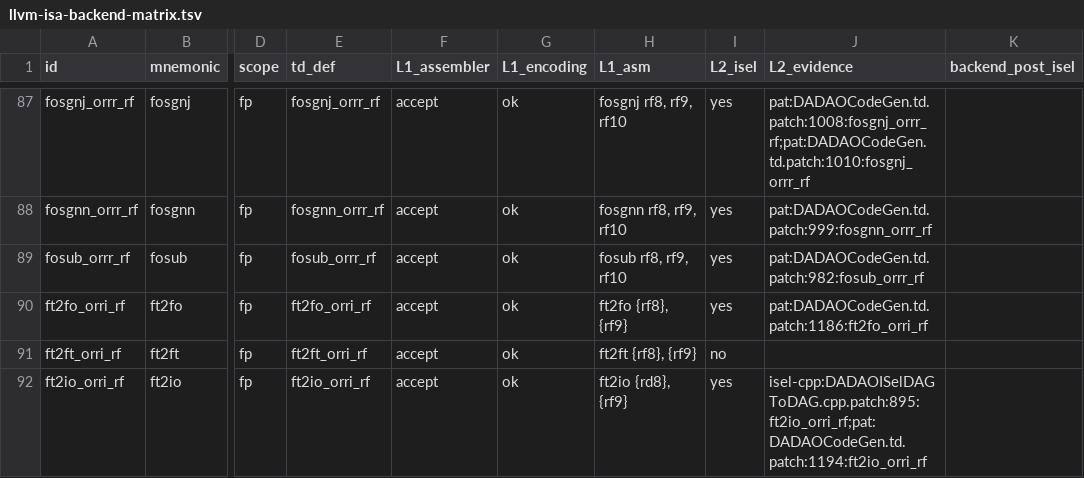
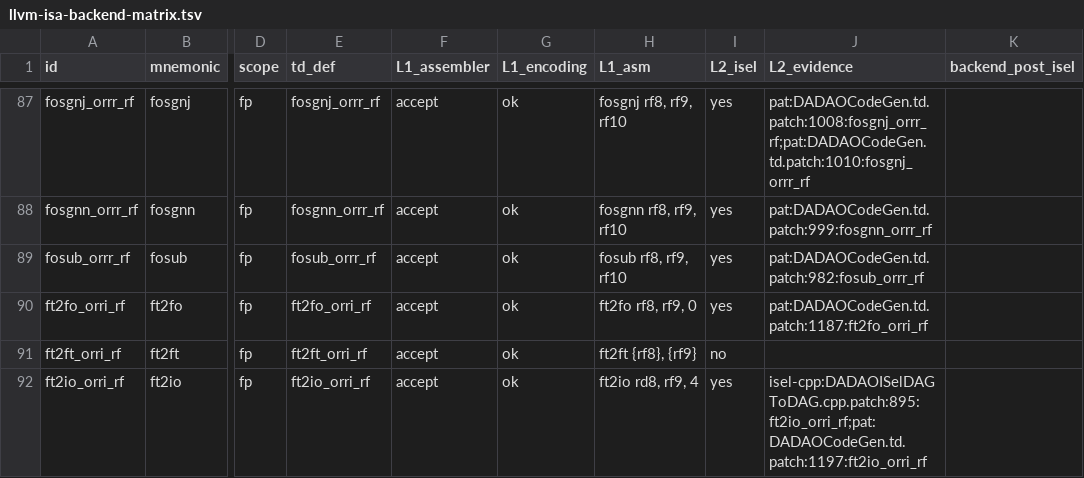
Before and after one commit to gxt/DADAO-v5, a TSV file: tools/llvm/llvm-isa-backend-matrix.tsv, drawn as a sheet; only a part is shown, gaps mark what is left out; the diff covers the shown part only; the diff names each change by its address in the sheet, - before the commit and + after, or states it on an @@ line.

```diff
--- a/tools/llvm/llvm-isa-backend-matrix.tsv
+++ b/tools/llvm/llvm-isa-backend-matrix.tsv
-H90 (L1_asm): ft2fo {rf8}, {rf9}
+H90 (L1_asm): ft2fo rf8, rf9, 0
-J90 (L2_evidence): pat:DADAOCodeGen.td.patch:1186:ft2fo_orri_rf
+J90 (L2_evidence): pat:DADAOCodeGen.td.patch:1187:ft2fo_orri_rf
-H92 (L1_asm): ft2io {rd8}, {rf9}
+H92 (L1_asm): ft2io rd8, rf9, 4
-J92 (L2_evidence): isel-cpp:DADAOISelDAGToDAG.cpp.patch:895:ft2io_orri_rf;pat:DADAOCodeGen.td.patch:1194:ft2io_orri_rf
+J92 (L2_evidence): isel-cpp:DADAOISelDAGToDAG.cpp.patch:895:ft2io_orri_rf;pat:DADAOCodeGen.td.patch:1197:ft2io_orri_rf
```
Also changed, not shown: 26 edited cells elsewhere in this file, components/gem5/decode-assertions.tsv, 47 other files.
